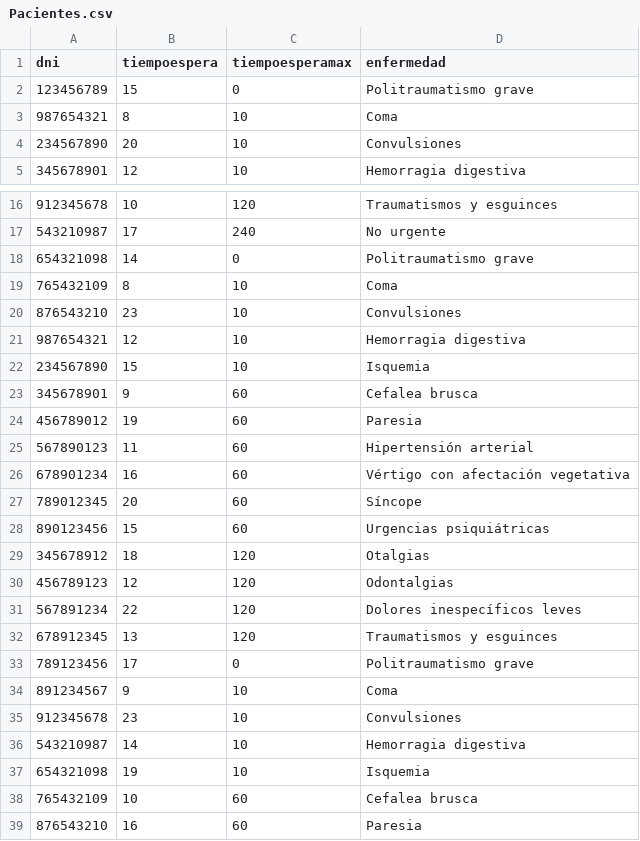
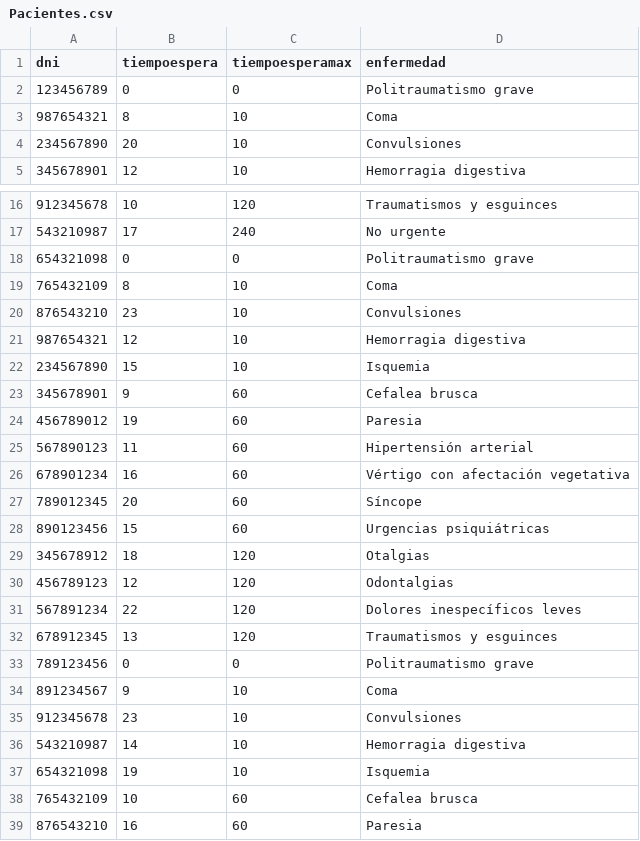
Before and after one commit to UF-LP2/2da-entrega-tp-2023-g09_ballarinobongiovanni, a CSV file: src/Pacientes.csv, drawn as a sheet; only a part is shown, gaps mark what is left out.

```diff
--- a/src/Pacientes.csv
+++ b/src/Pacientes.csv
@@ -1,3 +1,3 @@
 dni, tiempoespera, tiempoesperamax, enfermedad
-123456789, 15, 0, Politraumatismo grave
+123456789, 0, 0, Politraumatismo grave
 987654321, 8, 10, Coma
@@ -17,3 +17,3 @@ dni, tiempoespera, tiempoesperamax, enfermedad
 543210987, 17, 240, No urgente
-654321098, 14, 0, Politraumatismo grave
+654321098, 0, 0, Politraumatismo grave
 765432109, 8, 10, Coma
@@ -32,3 +32,3 @@ dni, tiempoespera, tiempoesperamax, enfermedad
 678912345, 13, 120, Traumatismos y esguinces
-789123456, 17, 0, Politraumatismo grave
+789123456, 0, 0, Politraumatismo grave
 891234567, 9, 10, Coma
```
Also changed, not shown: 2 other files.
